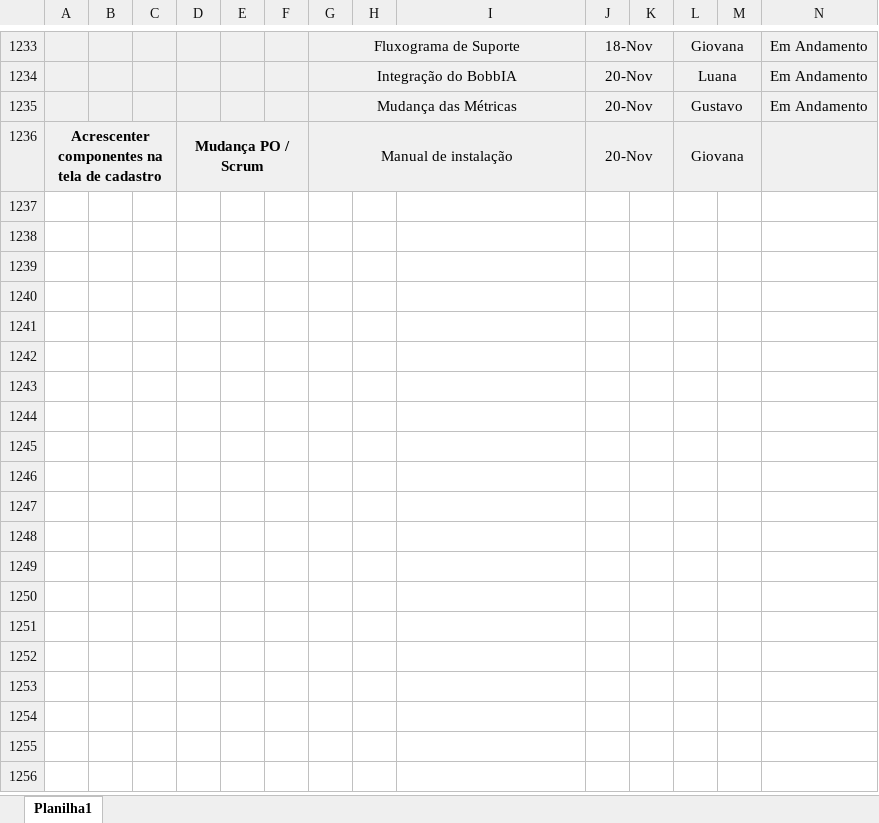
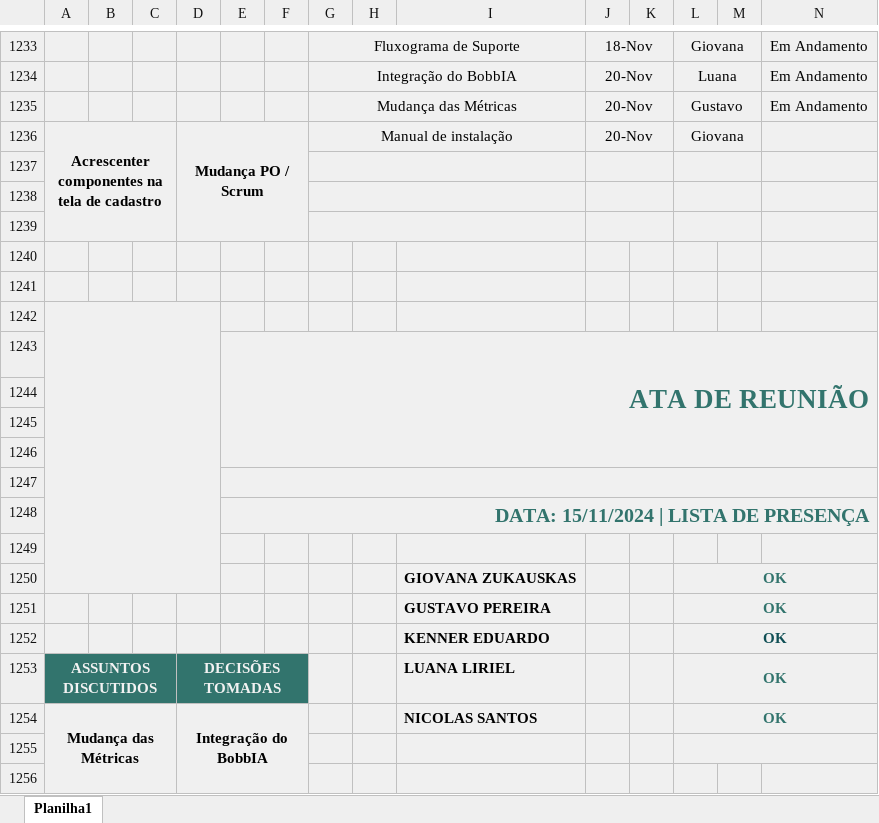
Before and after one commit to MechSpot/projeto-pi-sprint-2, an Excel workbook: documentacao/excel/mechspot_ata.xlsx, sheet Planilha1, drawn as a sheet; only a part is shown, gaps mark what is left out; values as stored, in another font and other column widths than the file's, no borders; charts and pictures not drawn; rows hold the shown columns only; the diff covers the shown part only; the diff names each change by its address in the sheet, - before the commit and + after, or states it on an @@ line.

Commit message:
subindo atas

```diff
--- a/documentacao/excel/mechspot_ata.xlsx (sheet Planilha1)
+++ b/documentacao/excel/mechspot_ata.xlsx (sheet Planilha1)
+row 1237: (empty)
+row 1238: (empty)
+row 1239: (empty)
+row 1240: (empty)
+row 1241: (empty)
+row 1242: (empty)
+row 1243:  |  |  |  | ATA DE REUNIÃO
+row 1244: (empty)
+row 1245: (empty)
+row 1246: (empty)
+row 1247: (empty)
+row 1248:  |  |  |  | DATA: 15/11/2024 | LISTA DE PRESENÇA
+row 1249: (empty)
+row 1250:  |  |  |  |  |  |  |  | GIOVANA ZUKAUSKAS |  |  | OK
+row 1251:  |  |  |  |  |  |  |  | GUSTAVO PEREIRA |  |  | OK
+row 1252:  |  |  |  |  |  |  |  | KENNER EDUARDO |  |  | OK
+row 1253: ASSUNTOS DISCUTIDOS |  |  | DECISÕES TOMADAS |  |  |  |  | LUANA LIRIEL |  |  | OK
+row 1254: Mudança das Métricas |  |  | Integração do BobbIA |  |  |  |  | NICOLAS SANTOS |  |  | OK
+row 1255: (empty)
+row 1256: (empty)
```
Also changed, not shown: 86 added rows elsewhere in this sheet, charts or pictures.
